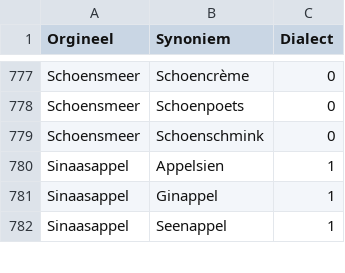
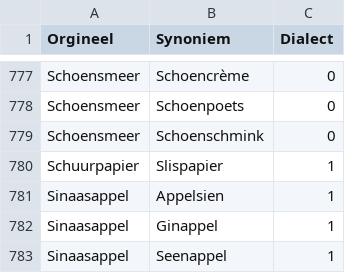
Before and after one commit to hapytex/afvalalfabet, a CSV file: data/synonyms.csv, drawn as a sheet; only a part is shown, gaps mark what is left out; the diff names each change by its address in the sheet, - before the commit and + after, or states it on an @@ line.

Commit message:
synonyms 34b

```diff
--- a/data/synonyms.csv
+++ b/data/synonyms.csv
+row 780: Schuurpapier | Slispapier | 1
```
